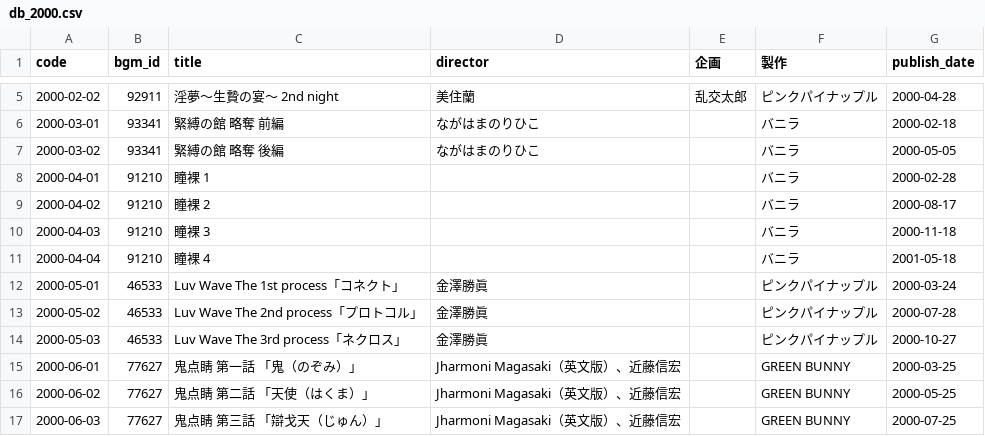
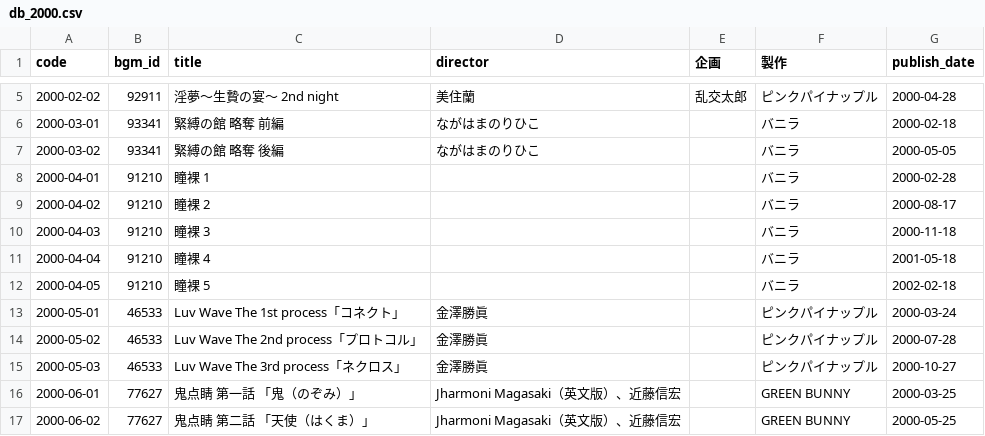
Before and after one commit to gsxhnd/jaha_data, a CSV file: db_2000.csv, drawn as a sheet; only a part is shown, gaps mark what is left out; the shorter side is filled out with more unchanged rows.

```diff
--- a/db_2000.csv
+++ b/db_2000.csv
@@ -11,2 +11,3 @@ code,bgm_id,title,director,企画,製作,publish_date
 2000-04-04,91210,瞳裸 4,,,バニラ,2001-05-18
+2000-04-05,91210,瞳裸 5,,,バニラ,2002-02-18
 2000-05-01,46533,Luv Wave The 1st process「コネクト」,金澤勝眞,,ピンクパイナップル,2000-03-24
```
Also changed, not shown: db_2001.csv, db_2002.csv.
